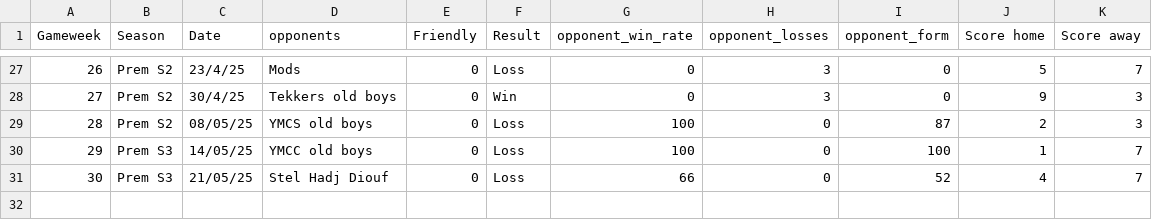
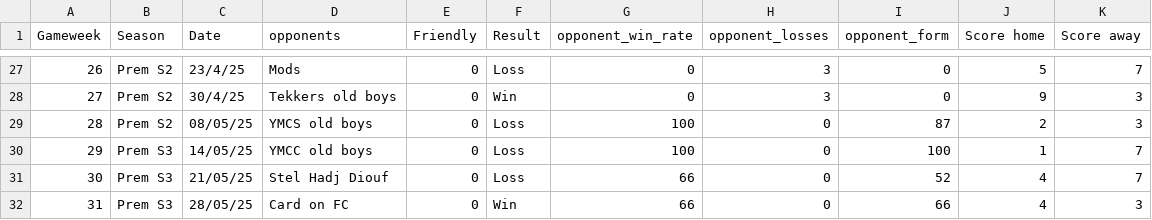
Before and after one commit to lewtip97/fives_app, a CSV file: data/results_all.csv, drawn as a sheet; only a part is shown, gaps mark what is left out; the diff names each change by its address in the sheet, - before the commit and + after, or states it on an @@ line.

```diff
--- a/data/results_all.csv
+++ b/data/results_all.csv
+row 32: 31 | Prem S3 | 28/05/25 | Card on FC | 0 | Win | 66 | 0 | 66 | 4 | 3
```
Also changed, not shown: data/appearances_all.csv, data/goals_all.csv, 15 other files.
